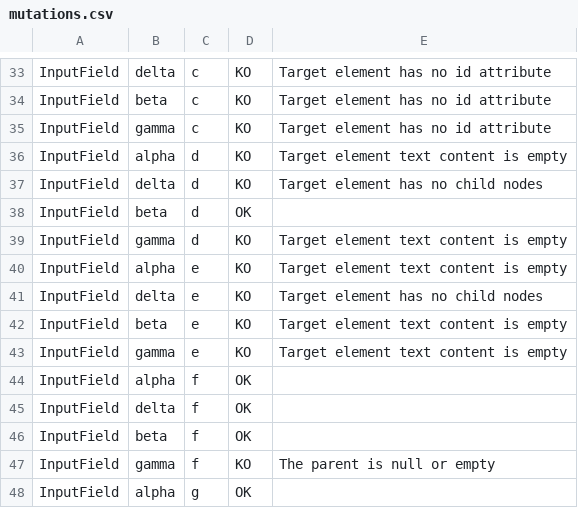
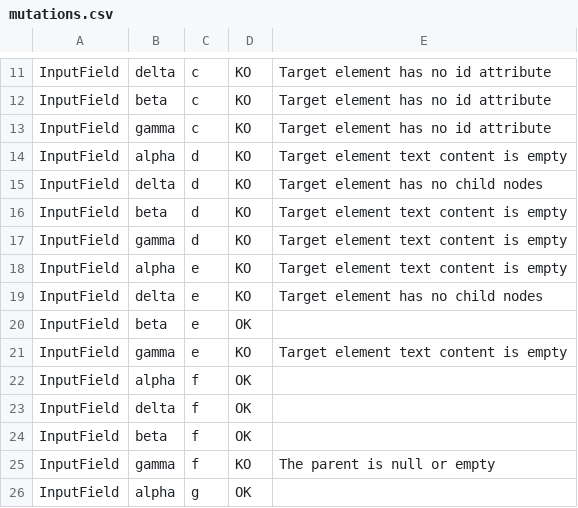
Before and after one commit to sim-liberti/Automatic-Angular-E2E-Testing-Suite, a CSV file: test-suite/area-4-search/tc-srch-05/mutations.csv, drawn as a sheet; only a part is shown, gaps mark what is left out; the diff covers the shown part only.

```diff
--- a/test-suite/area-4-search/tc-srch-05/mutations.csv
+++ b/test-suite/area-4-search/tc-srch-05/mutations.csv
@@ -37,3 +15,3 @@ InputField,alpha,d,KO,Target element text content is empty
 InputField,delta,d,KO,Target element has no child nodes
-InputField,beta,d,OK,
+InputField,beta,d,KO,Target element text content is empty
 InputField,gamma,d,KO,Target element text content is empty
@@ -41,3 +19,3 @@ InputField,alpha,e,KO,Target element text content is empty
 InputField,delta,e,KO,Target element has no child nodes
-InputField,beta,e,KO,Target element text content is empty
+InputField,beta,e,OK,
 InputField,gamma,e,KO,Target element text content is empty
```
Also changed, not shown: 22 removed rows elsewhere in this file, test-suite/area-4-search/tc-srch-01/mutations.csv, test-suite/area-4-search/tc-srch-01/output/stats.csv, 24 other files.
